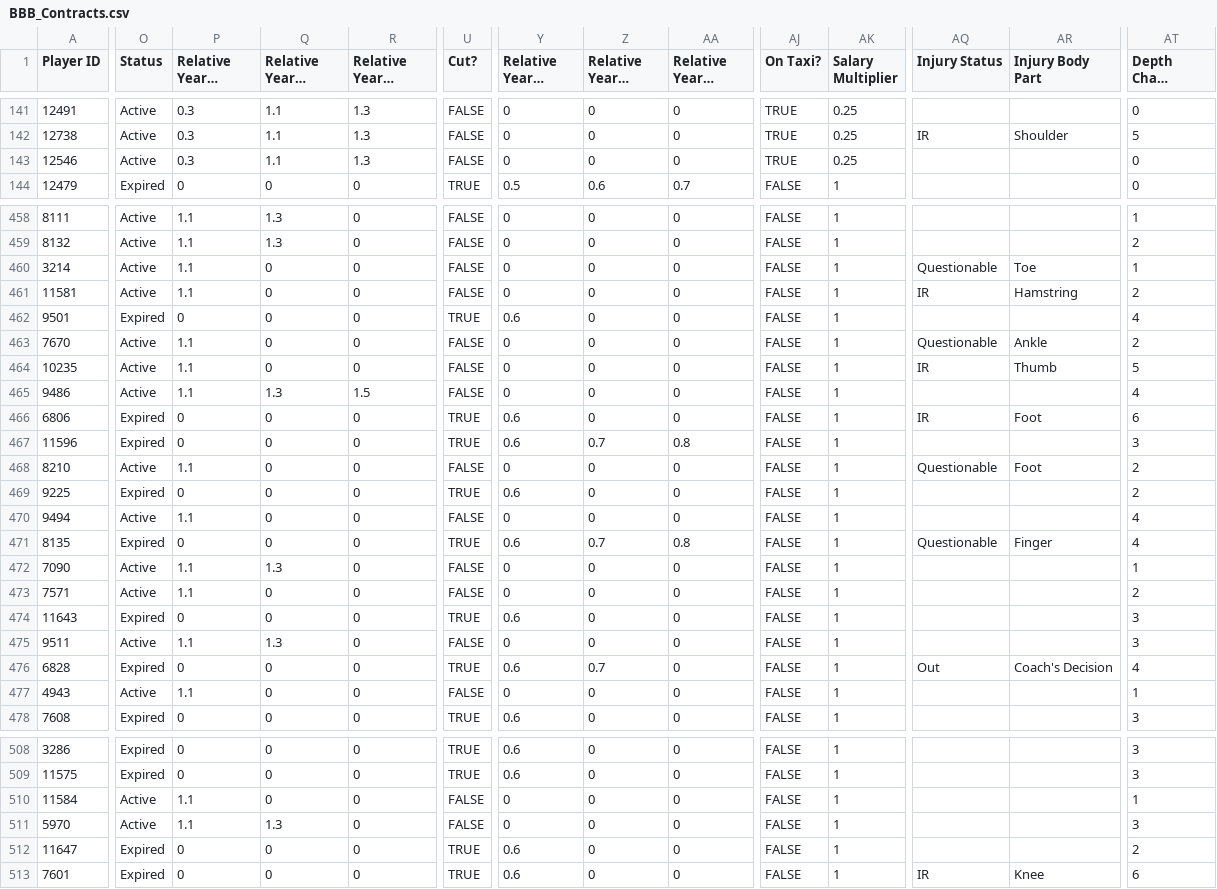
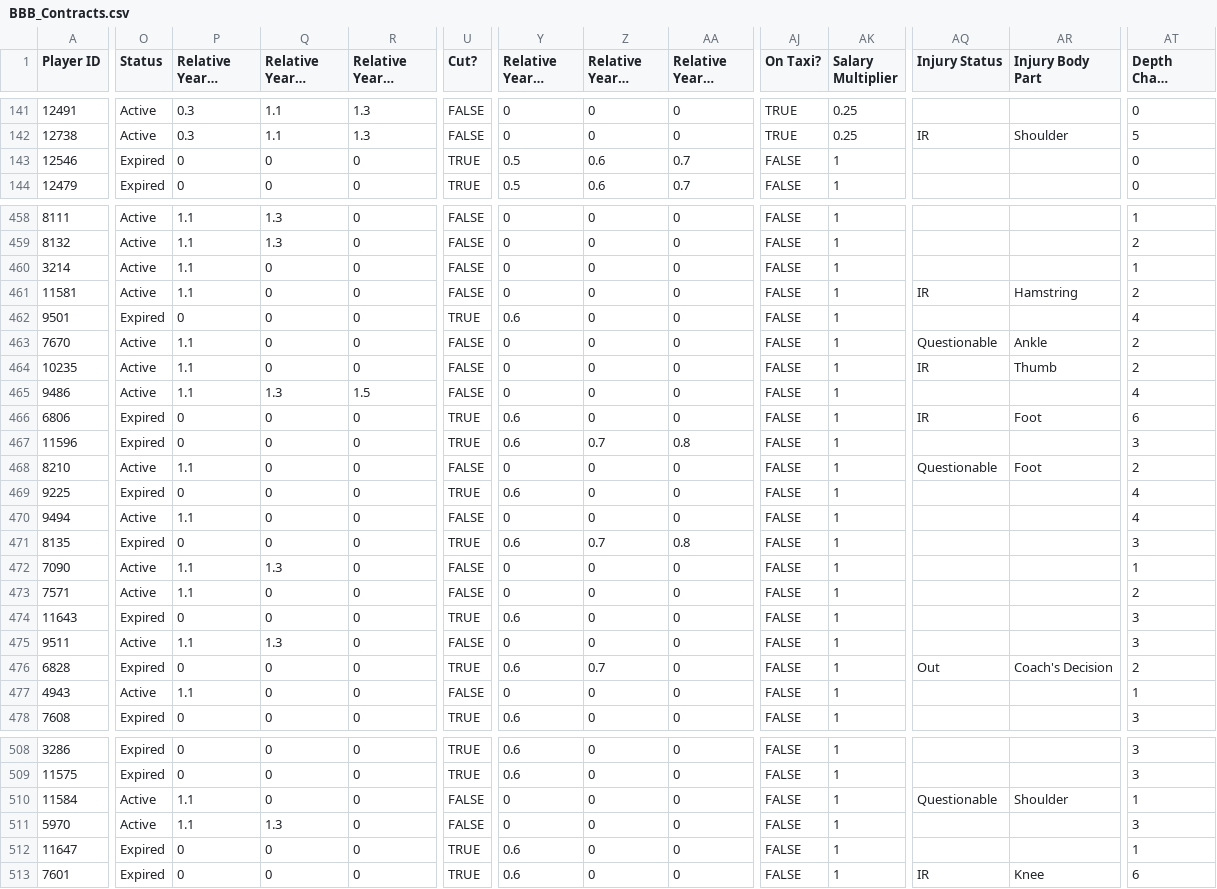
Before and after one commit to lalder95/AGS_Data, a CSV file: CSV/BBB_Contracts.csv, drawn as a sheet; only a part is shown, gaps mark what is left out; long unchanged cells end in …; the diff covers the shown part only; the diff names each change by its address in the sheet, - before the commit and + after, or states it on an @@ line.

```diff
--- a/CSV/BBB_Contracts.csv
+++ b/CSV/BBB_Contracts.csv
-O143 (Status): Active
+O143 (Status): Expired
-P143 (Relative Year 1 Salary): 0.3
+P143 (Relative Year 1 Salary): 0
-Q143 (Relative Year 2 Salary): 1.1
+Q143 (Relative Year 2 Salary): 0
-R143 (Relative Year 3 Salary): 1.3
+R143 (Relative Year 3 Salary): 0
-U143 (Cut?): FALSE
+U143 (Cut?): TRUE
-Y143 (Relative Year 1 Dead): 0
+Y143 (Relative Year 1 Dead): 0.5
-Z143 (Relative Year 2 Dead): 0
+Z143 (Relative Year 2 Dead): 0.6
-AA143 (Relative Year 3 Dead): 0
+AA143 (Relative Year 3 Dead): 0.7
-AJ143 (On Taxi?): TRUE
+AJ143 (On Taxi?): FALSE
-AK143 (Salary Multiplier): 0.25
+AK143 (Salary Multiplier): 1
-AQ460 (Injury Status): Questionable
+AQ460 (Injury Status): (empty)
-AR460 (Injury Body Part): Toe
+AR460 (Injury Body Part): (empty)
-AT464 (Depth Chart Location): 5
+AT464 (Depth Chart Location): 2
-AT469 (Depth Chart Location): 2
+AT469 (Depth Chart Location): 4
-AQ471 (Injury Status): Questionable
+AQ471 (Injury Status): (empty)
-AR471 (Injury Body Part): Finger
+AR471 (Injury Body Part): (empty)
-AT471 (Depth Chart Location): 4
+AT471 (Depth Chart Location): 3
-AT476 (Depth Chart Location): 4
+AT476 (Depth Chart Location): 2
-AQ510 (Injury Status): (empty)
+AQ510 (Injury Status): Questionable
-AR510 (Injury Body Part): (empty)
+AR510 (Injury Body Part): Shoulder
-AT512 (Depth Chart Location): 2
+AT512 (Depth Chart Location): 1
```
Also changed, not shown: 65 edited cells elsewhere in this file, 1 other file.
